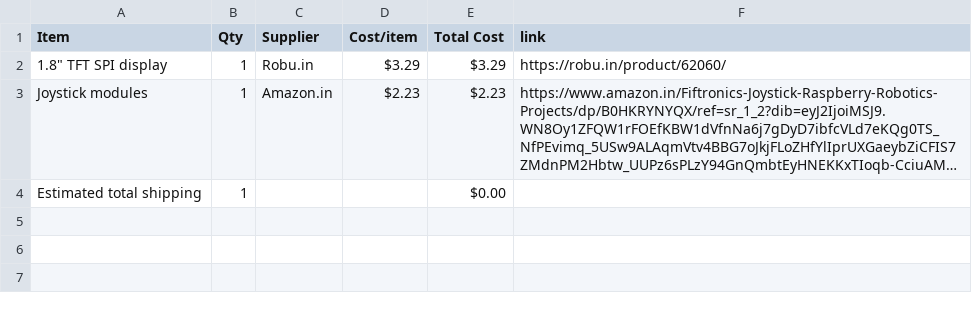
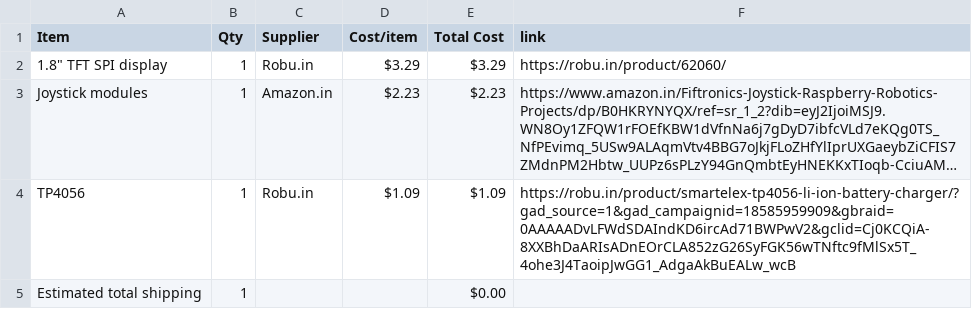
Before and after one commit to Proyash40/ESP_GAME, a CSV file: BOM.csv, drawn as a sheet; long unchanged cells end in …; the diff names each change by its address in the sheet, - before the commit and + after, or states it on an @@ line.

Commit message:
Sync ESP_game from Half Life

```diff
--- a/BOM.csv
+++ b/BOM.csv
+row 4: TP4056 | 1 | Robu.in | $1.09 | $1.09 | https://robu.in/product/smartelex-tp4056-li-ion-battery-charger/?gad_source=1&gad_campaignid=18585959909&gbraid=0AAAAADvLFWdSDAIndKD6ircAd71BWPwV2&gclid=Cj0KCQiA-8XXBhDaARIsADnEOrCLA852zG26SyFGK56wTNftc9fMlSx5T_4ohe3J4TaoipJwGG1_AdgaAkBuEALw_wcB
```
